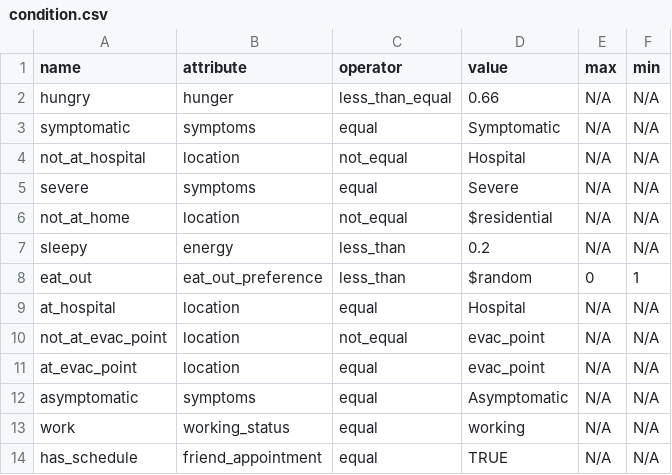
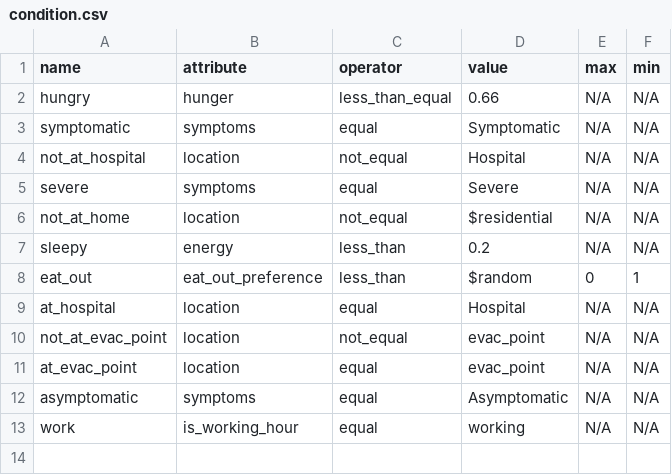
Before and after one commit to rithgroove/Koudou, a CSV file: config/behavioral/condition.csv (was config/behavior/condition.csv), drawn as a sheet.

```diff
--- a/config/behavior/condition.csv
+++ b/config/behavioral/condition.csv
@@ -12,3 +12,2 @@
 "asymptomatic","symptoms","equal","Asymptomatic","N/A","N/A"
-"work","working_status","equal","working","N/A","N/A"
-"has_schedule","friend_appointment","equal",TRUE,"N/A","N/A"
+"work","is_working_hour","equal","working","N/A","N/A"
```
Also changed, not shown: 12 other files.
